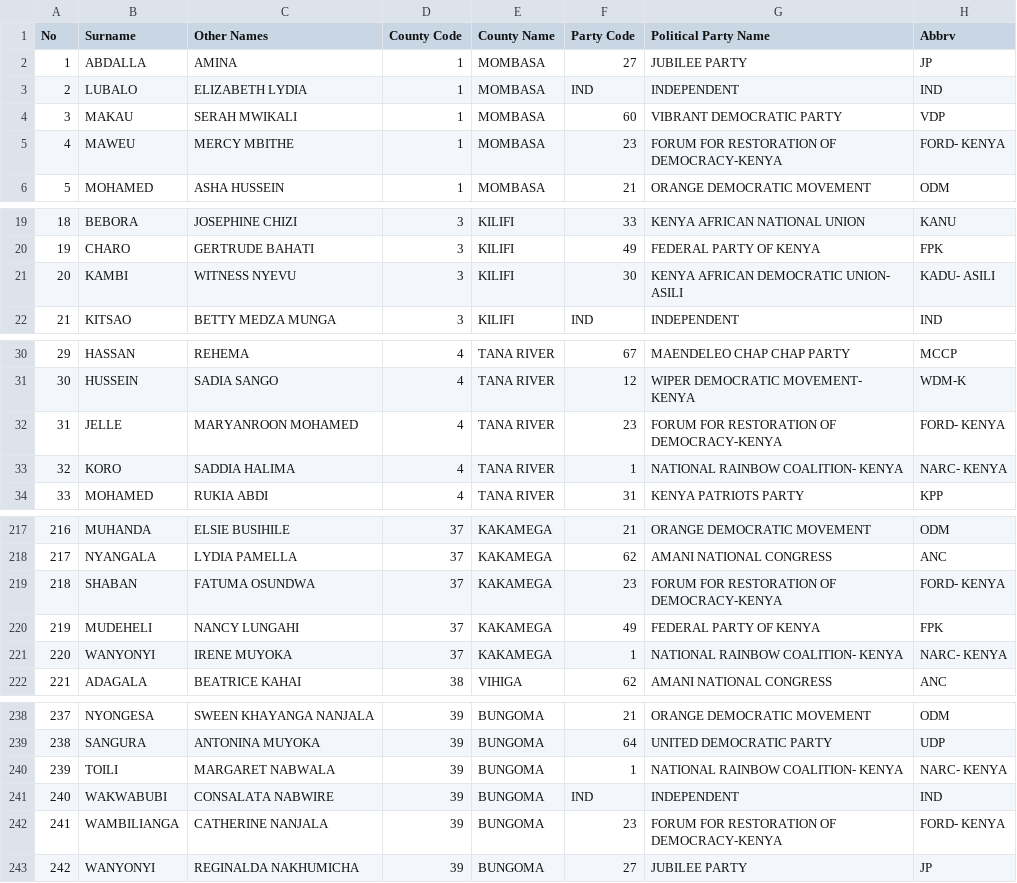
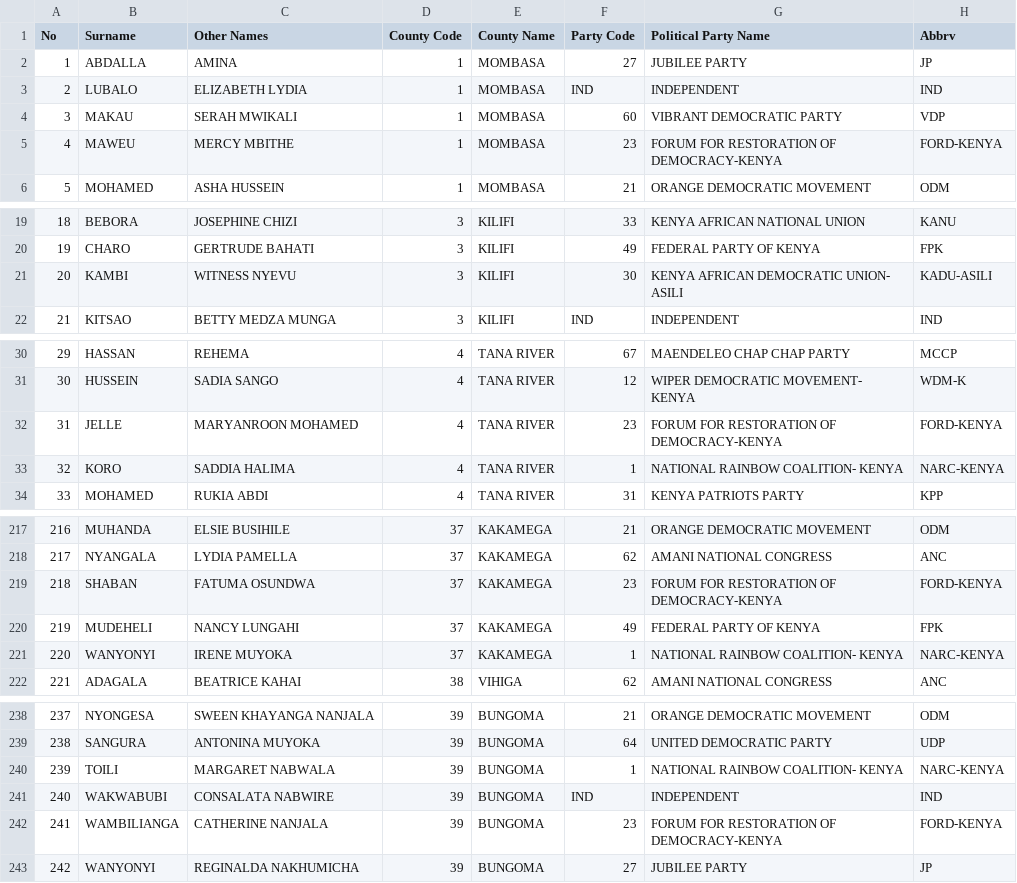
Before and after one commit to mysociety/yournextrepresentative, a CSV file: elections/kenya/data/2017_candidates_wr.csv, drawn as a sheet; only a part is shown, gaps mark what is left out; the diff covers the shown part only.

```diff
--- a/elections/kenya/data/2017_candidates_wr.csv
+++ b/elections/kenya/data/2017_candidates_wr.csv
@@ -4,3 +4,3 @@ No,Surname,Other Names,County Code,County Name,Party Code,Political Party Name,A
 3,MAKAU,SERAH MWIKALI,1,MOMBASA,60,VIBRANT DEMOCRATIC PARTY,VDP
-4,MAWEU,MERCY MBITHE,1,MOMBASA,23,FORUM FOR RESTORATION OF DEMOCRACY-KENYA,FORD- KENYA
+4,MAWEU,MERCY MBITHE,1,MOMBASA,23,FORUM FOR RESTORATION OF DEMOCRACY-KENYA,FORD-KENYA
 5,MOHAMED,ASHA HUSSEIN,1,MOMBASA,21,ORANGE DEMOCRATIC MOVEMENT,ODM
@@ -20,3 +20,3 @@ No,Surname,Other Names,County Code,County Name,Party Code,Political Party Name,A
 19,CHARO,GERTRUDE BAHATI,3,KILIFI,49,FEDERAL PARTY OF KENYA,FPK
-20,KAMBI,WITNESS NYEVU,3,KILIFI,30,KENYA AFRICAN DEMOCRATIC UNION- ASILI,KADU- ASILI
+20,KAMBI,WITNESS NYEVU,3,KILIFI,30,KENYA AFRICAN DEMOCRATIC UNION- ASILI,KADU-ASILI
 21,KITSAO,BETTY MEDZA MUNGA,3,KILIFI,IND,INDEPENDENT,IND
@@ -31,4 +31,4 @@ No,Surname,Other Names,County Code,County Name,Party Code,Political Party Name,A
 30,HUSSEIN,SADIA SANGO,4,TANA RIVER,12,WIPER DEMOCRATIC MOVEMENT- KENYA,WDM-K
-31,JELLE,MARYANROON MOHAMED,4,TANA RIVER,23,FORUM FOR RESTORATION OF DEMOCRACY-KENYA,FORD- KENYA
-32,KORO,SADDIA HALIMA,4,TANA RIVER,1,NATIONAL RAINBOW COALITION- KENYA,NARC- KENYA
+31,JELLE,MARYANROON MOHAMED,4,TANA RIVER,23,FORUM FOR RESTORATION OF DEMOCRACY-KENYA,FORD-KENYA
+32,KORO,SADDIA HALIMA,4,TANA RIVER,1,NATIONAL RAINBOW COALITION- KENYA,NARC-KENYA
 33,MOHAMED,RUKIA ABDI,4,TANA RIVER,31,KENYA PATRIOTS PARTY,KPP
@@ -218,5 +218,5 @@ No,Surname,Other Names,County Code,County Name,Party Code,Political Party Name,A
 217,NYANGALA,LYDIA PAMELLA,37,KAKAMEGA,62,AMANI NATIONAL CONGRESS,ANC
-218,SHABAN,FATUMA OSUNDWA,37,KAKAMEGA,23,FORUM FOR RESTORATION OF DEMOCRACY-KENYA,FORD- KENYA
+218,SHABAN,FATUMA OSUNDWA,37,KAKAMEGA,23,FORUM FOR RESTORATION OF DEMOCRACY-KENYA,FORD-KENYA
 219,MUDEHELI,NANCY LUNGAHI,37,KAKAMEGA,49,FEDERAL PARTY OF KENYA,FPK
-220,WANYONYI,IRENE MUYOKA,37,KAKAMEGA,1,NATIONAL RAINBOW COALITION- KENYA,NARC- KENYA
+220,WANYONYI,IRENE MUYOKA,37,KAKAMEGA,1,NATIONAL RAINBOW COALITION- KENYA,NARC-KENYA
 221,ADAGALA,BEATRICE KAHAI,38,VIHIGA,62,AMANI NATIONAL CONGRESS,ANC
@@ -239,5 +239,5 @@ No,Surname,Other Names,County Code,County Name,Party Code,Political Party Name,A
 238,SANGURA,ANTONINA MUYOKA,39,BUNGOMA,64,UNITED DEMOCRATIC PARTY,UDP
-239,TOILI,MARGARET NABWALA,39,BUNGOMA,1,NATIONAL RAINBOW COALITION- KENYA,NARC- KENYA
+239,TOILI,MARGARET NABWALA,39,BUNGOMA,1,NATIONAL RAINBOW COALITION- KENYA,NARC-KENYA
 240,WAKWABUBI,CONSALATA NABWIRE,39,BUNGOMA,IND,INDEPENDENT,IND
-241,WAMBILIANGA,CATHERINE NANJALA,39,BUNGOMA,23,FORUM FOR RESTORATION OF DEMOCRACY-KENYA,FORD- KENYA
+241,WAMBILIANGA,CATHERINE NANJALA,39,BUNGOMA,23,FORUM FOR RESTORATION OF DEMOCRACY-KENYA,FORD-KENYA
 242,WANYONYI,REGINALDA NAKHUMICHA,39,BUNGOMA,27,JUBILEE PARTY,JP
```
Also changed, not shown: 8 edited cells elsewhere in this file, elections/kenya/data/2017_candidates_assembly.csv, elections/kenya/data/2017_candidates_governors.csv.
